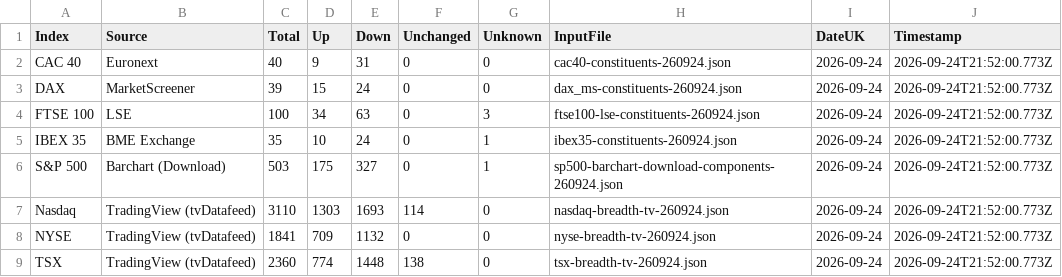
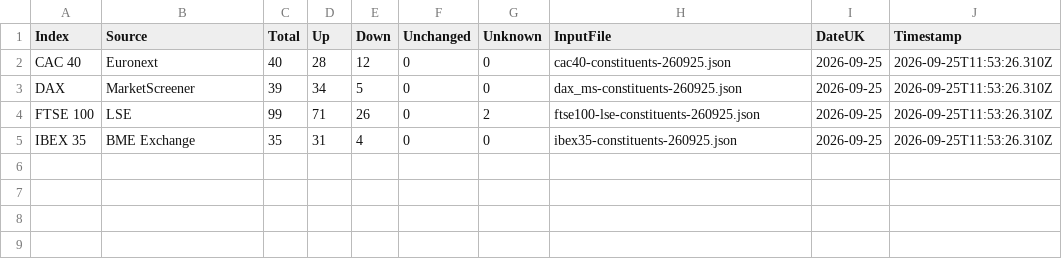
Before and after one commit to compound-lab/data, a CSV file: published/data/datasets/index_breadth/latest.csv, drawn as a sheet.

Commit message:
Update published data (2026-09-25T11-53-39-554Z)

```diff
--- a/published/data/datasets/index_breadth/latest.csv
+++ b/published/data/datasets/index_breadth/latest.csv
@@ -1,9 +1,5 @@
 Index,Source,Total,Up,Down,Unchanged,Unknown,InputFile,DateUK,Timestamp
-CAC 40,Euronext,40,9,31,0,0,cac40-constituents-260924.json,2026-09-24,2026-09-24T21:52:00.773Z
-DAX,MarketScreener,39,15,24,0,0,dax_ms-constituents-260924.json,2026-09-24,2026-09-24T21:52:00.773Z
-FTSE 100,LSE,100,34,63,0,3,ftse100-lse-constituents-260924.json,2026-09-24,2026-09-24T21:52:00.773Z
-IBEX 35,BME Exchange,35,10,24,0,1,ibex35-constituents-260924.json,2026-09-24,2026-09-24T21:52:00.773Z
-S&P 500,Barchart (Download),503,175,327,0,1,sp500-barchart-download-components-260924.json,2026-09-24,2026-09-24T21:52:00.773Z
-Nasdaq,TradingView (tvDatafeed),3110,1303,1693,114,0,nasdaq-breadth-tv-260924.json,2026-09-24,2026-09-24T21:52:00.773Z
-NYSE,TradingView (tvDatafeed),1841,709,1132,0,0,nyse-breadth-tv-260924.json,2026-09-24,2026-09-24T21:52:00.773Z
-TSX,TradingView (tvDatafeed),2360,774,1448,138,0,tsx-breadth-tv-260924.json,2026-09-24,2026-09-24T21:52:00.773Z
+CAC 40,Euronext,40,28,12,0,0,cac40-constituents-260925.json,2026-09-25,2026-09-25T11:53:26.310Z
+DAX,MarketScreener,39,34,5,0,0,dax_ms-constituents-260925.json,2026-09-25,2026-09-25T11:53:26.310Z
+FTSE 100,LSE,99,71,26,0,2,ftse100-lse-constituents-260925.json,2026-09-25,2026-09-25T11:53:26.310Z
+IBEX 35,BME Exchange,35,31,4,0,0,ibex35-constituents-260925.json,2026-09-25,2026-09-25T11:53:26.310Z
```
Also changed, not shown: published/data/datasets/index_headlines/etf_latest.csv, published/data/datasets/index_headlines/latest.csv, 17 other files.
